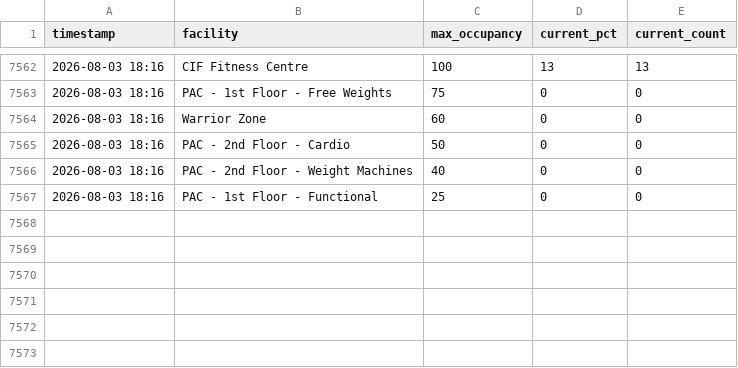
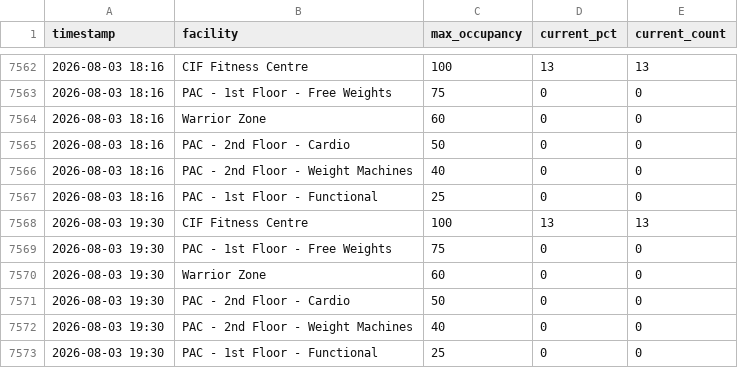
Before and after one commit to liyuxuan-academic/uwaterloo_facility_occupancy_tracker, a CSV file: data/occupancy.csv, drawn as a sheet; only a part is shown, gaps mark what is left out.

```diff
--- a/data/occupancy.csv
+++ b/data/occupancy.csv
@@ -7567 +7567,7 @@ timestamp,facility,max_occupancy,current_pct,current_count
 2026-08-03 18:16,PAC - 1st Floor - Functional,25,0,0
+2026-08-03 19:30,CIF Fitness Centre,100,13,13
+2026-08-03 19:30,PAC - 1st Floor - Free Weights,75,0,0
+2026-08-03 19:30,Warrior Zone,60,0,0
+2026-08-03 19:30,PAC - 2nd Floor - Cardio,50,0,0
+2026-08-03 19:30,PAC - 2nd Floor - Weight Machines,40,0,0
+2026-08-03 19:30,PAC - 1st Floor - Functional,25,0,0
```
Also changed, not shown: 1 other file.
